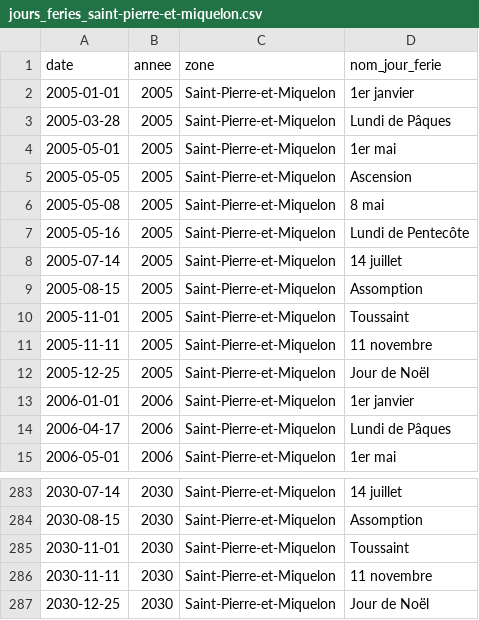
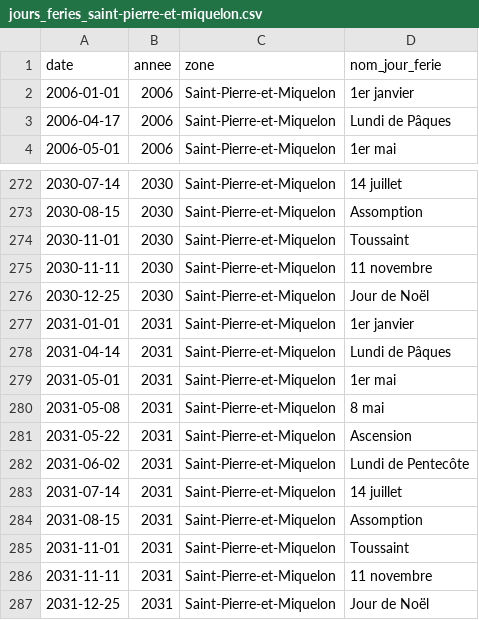
Before and after one commit to etalab/jours-feries-france-data, a CSV file: data/csv/jours_feries_saint-pierre-et-miquelon.csv, drawn as a sheet; only a part is shown, gaps mark what is left out; removed rows and columns are numbered as before the commit, all else as after; the diff covers the shown part only; the diff names each change by its address in the sheet, - before the commit and + after, or states it on an @@ line.

```diff
--- a/data/csv/jours_feries_saint-pierre-et-miquelon.csv
+++ b/data/csv/jours_feries_saint-pierre-et-miquelon.csv
-row 2: 2005-01-01 | 2005 | Saint-Pierre-et-Miquelon | 1er janvier
-row 3: 2005-03-28 | 2005 | Saint-Pierre-et-Miquelon | Lundi de Pâques
-row 4: 2005-05-01 | 2005 | Saint-Pierre-et-Miquelon | 1er mai
-row 5: 2005-05-05 | 2005 | Saint-Pierre-et-Miquelon | Ascension
-row 6: 2005-05-08 | 2005 | Saint-Pierre-et-Miquelon | 8 mai
-row 7: 2005-05-16 | 2005 | Saint-Pierre-et-Miquelon | Lundi de Pentecôte
-row 8: 2005-07-14 | 2005 | Saint-Pierre-et-Miquelon | 14 juillet
-row 9: 2005-08-15 | 2005 | Saint-Pierre-et-Miquelon | Assomption
-row 10: 2005-11-01 | 2005 | Saint-Pierre-et-Miquelon | Toussaint
-row 11: 2005-11-11 | 2005 | Saint-Pierre-et-Miquelon | 11 novembre
-row 12: 2005-12-25 | 2005 | Saint-Pierre-et-Miquelon | Jour de Noël
+row 277: 2031-01-01 | 2031 | Saint-Pierre-et-Miquelon | 1er janvier
+row 278: 2031-04-14 | 2031 | Saint-Pierre-et-Miquelon | Lundi de Pâques
+row 279: 2031-05-01 | 2031 | Saint-Pierre-et-Miquelon | 1er mai
+row 280: 2031-05-08 | 2031 | Saint-Pierre-et-Miquelon | 8 mai
+row 281: 2031-05-22 | 2031 | Saint-Pierre-et-Miquelon | Ascension
+row 282: 2031-06-02 | 2031 | Saint-Pierre-et-Miquelon | Lundi de Pentecôte
+row 283: 2031-07-14 | 2031 | Saint-Pierre-et-Miquelon | 14 juillet
+row 284: 2031-08-15 | 2031 | Saint-Pierre-et-Miquelon | Assomption
+row 285: 2031-11-01 | 2031 | Saint-Pierre-et-Miquelon | Toussaint
+row 286: 2031-11-11 | 2031 | Saint-Pierre-et-Miquelon | 11 novembre
+row 287: 2031-12-25 | 2031 | Saint-Pierre-et-Miquelon | Jour de Noël
```
Also changed, not shown: 1 moved row elsewhere in this file, data/csv/jours_feries_la-reunion.csv, data/csv/jours_feries_nouvelle-caledonie.csv, 39 other files.
